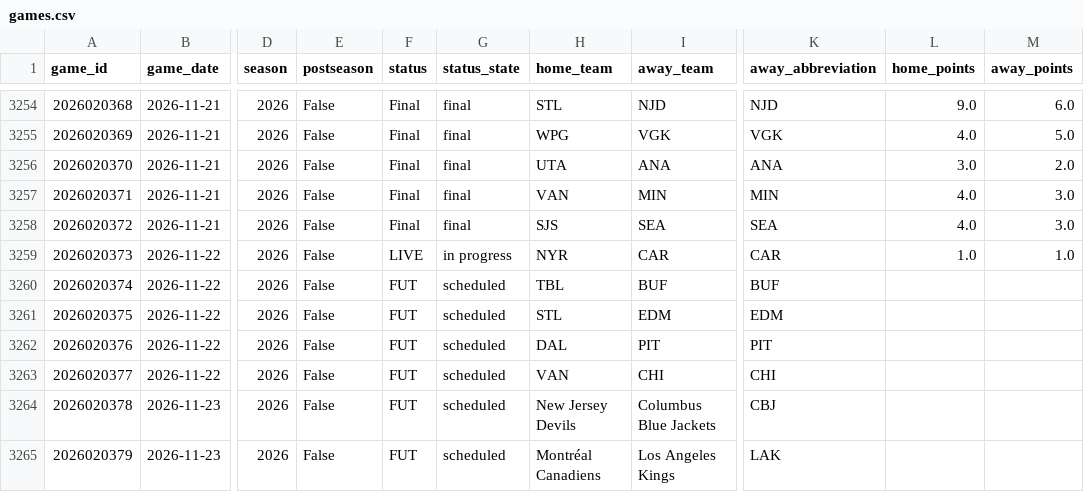
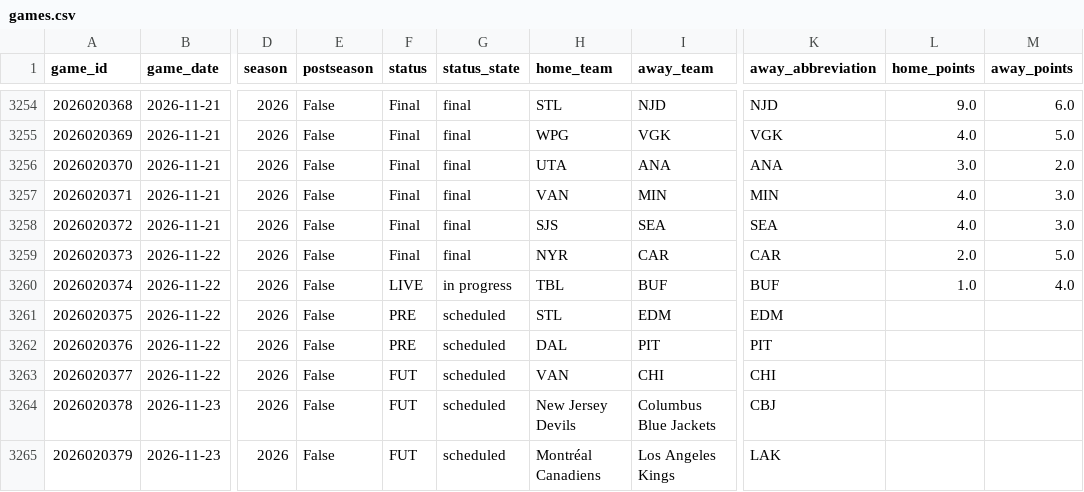
Before and after one commit to jacobtulster/nhl-edge, a CSV file: data/games.csv, drawn as a sheet; only a part is shown, gaps mark what is left out; the diff names each change by its address in the sheet, - before the commit and + after, or states it on an @@ line.

```diff
--- a/data/games.csv
+++ b/data/games.csv
-F3259 (status): LIVE
+F3259 (status): Final
-G3259 (status_state): in progress
+G3259 (status_state): final
-L3259 (home_points): 1.0
+L3259 (home_points): 2.0
-M3259 (away_points): 1.0
+M3259 (away_points): 5.0
-F3260 (status): FUT
+F3260 (status): LIVE
-G3260 (status_state): scheduled
+G3260 (status_state): in progress
-L3260 (home_points): (empty)
+L3260 (home_points): 1.0
-M3260 (away_points): (empty)
+M3260 (away_points): 4.0
-F3261:F3262 (status): FUT
+F3261:F3262 (status): PRE
```
Also changed, not shown: data/team_state.csv, 2 other files.
